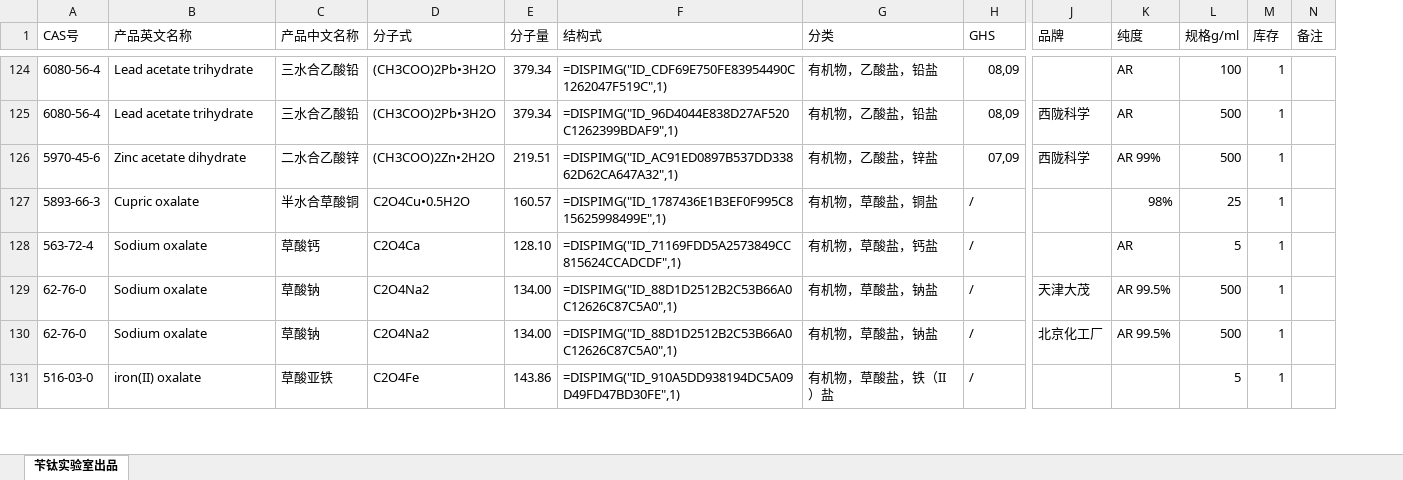
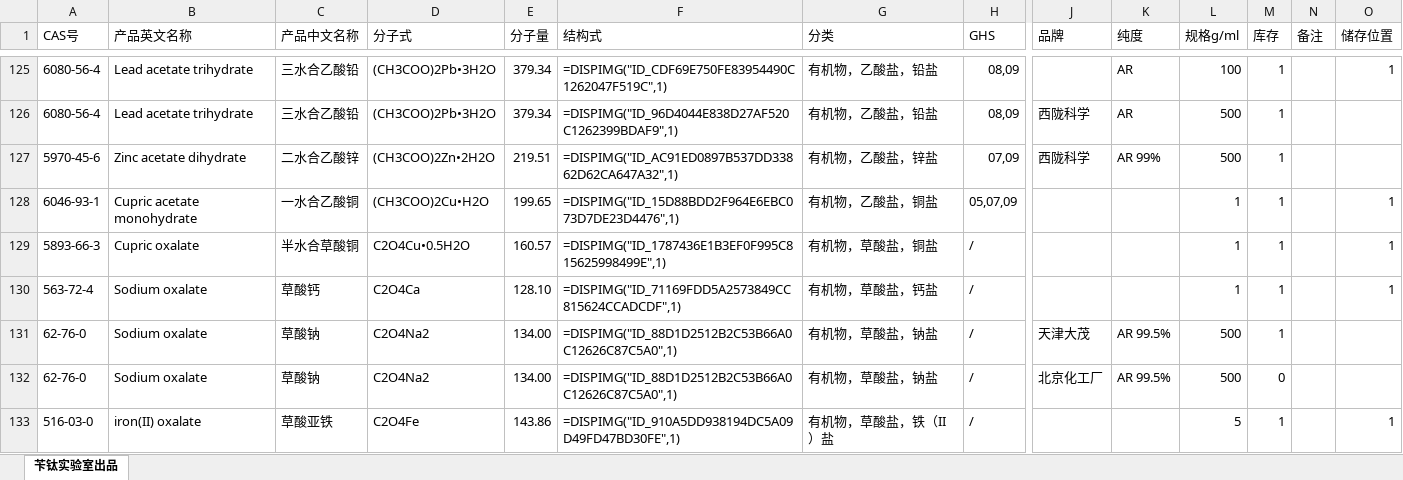
Before and after one commit to Benzyl-titanium/Benzyl-titanium-will, an Excel workbook: document/苄钛实验室-化学试剂管理标准清单(不完全统计)(带结构式).xlsx, sheet 苄钛实验室出品, drawn as a sheet; only a part is shown, gaps mark what is left out; values as stored, in another font and other column widths than the file's, no cell formats; addresses are those after the commit; rows hold the shown columns only; the diff covers the shown part only; the diff names each change by its address in the sheet, - before the commit and + after, or states it on an @@ line.

Commit message:
Add files via upload

```diff
--- a/document/苄钛实验室-化学试剂管理标准清单(不完全统计)(带结构式).xlsx (sheet 苄钛实验室出品)
+++ b/document/苄钛实验室-化学试剂管理标准清单(不完全统计)(带结构式).xlsx (sheet 苄钛实验室出品)
+column O (储存位置), row 125: 1; rows 129-133: 1 | 1 |  |  | 1
+row 128: 6046-93-1 | Cupric acetate monohydrate | 一水合乙酸铜 | (CH3COO)2Cu•H2O | 199.65 | =DISPIMG("ID_15D88BDD2F964E6EBC073D7DE23D4476",1) | 有机物，乙酸盐，铜盐 | 05,07,09 |  |  | 1 | 1 |  | 1
-K129 (纯度): 98%
+K129 (纯度): (empty)
-L129 (规格g/ml): 25
+L129 (规格g/ml): 1
-K130 (纯度): AR
+K130 (纯度): (empty)
-L130 (规格g/ml): 5
+L130 (规格g/ml): 1
-M132 (库存): 1
+M132 (库存): 0
```
Also changed, not shown: 1 added row and 29 edited cells elsewhere in this sheet, cell formats, charts or pictures.
